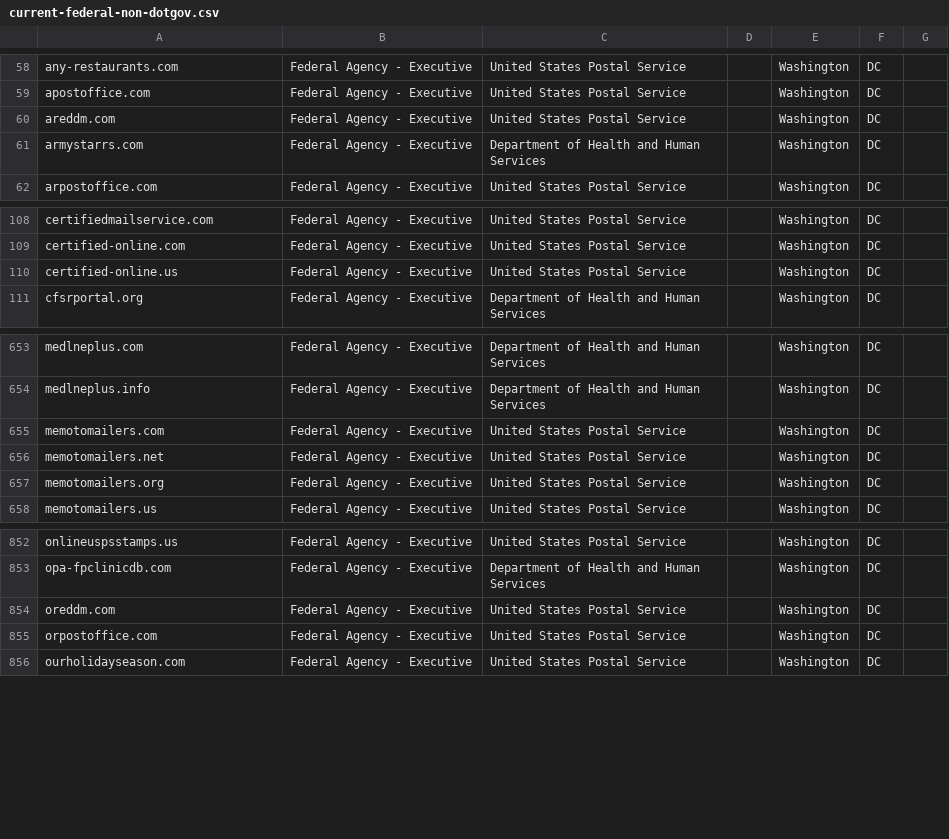
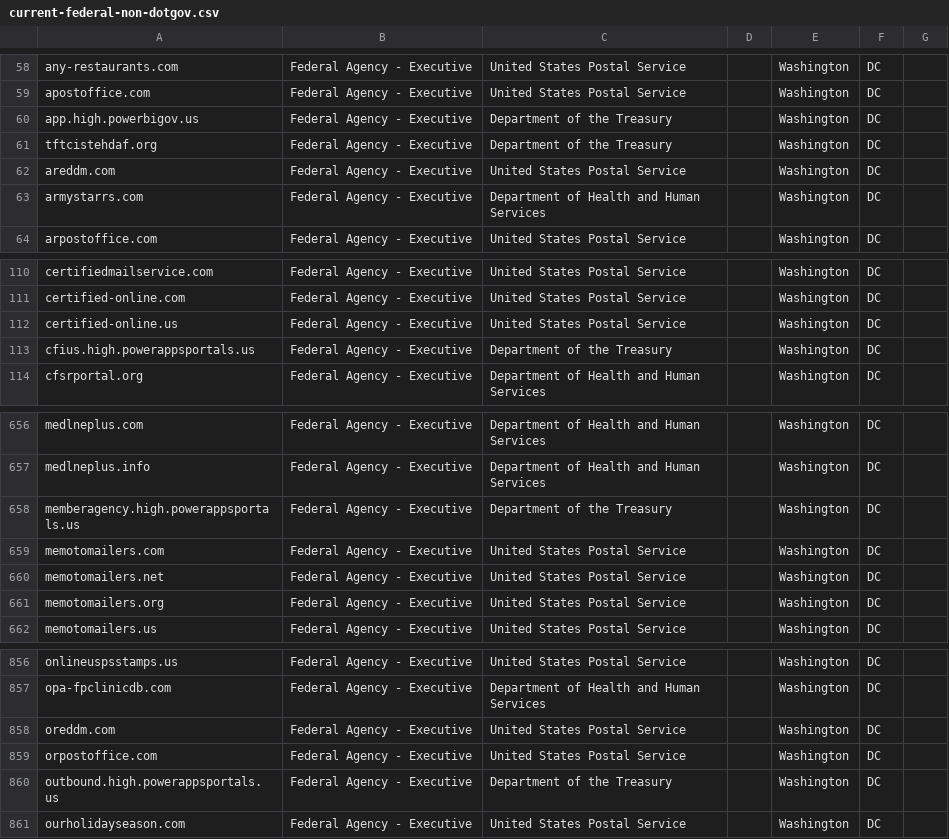
Before and after one commit to cisagov/scan-target-data, a CSV file: current-federal-non-dotgov.csv, drawn as a sheet; only a part is shown, gaps mark what is left out.

Commit message:
Add 4 TREAS Domains
The Department of Treasury has requested to add four domains to their HTTPS and Trustymail reports.

```diff
--- a/current-federal-non-dotgov.csv
+++ b/current-federal-non-dotgov.csv
@@ -59,2 +59,4 @@ any-restaurants.com,Federal Agency - Executive,United States Postal Service,,Was
 apostoffice.com,Federal Agency - Executive,United States Postal Service,,Washington,DC,
+app.high.powerbigov.us,Federal Agency - Executive,Department of the Treasury,,Washington,DC,
+tftcistehdaf.org,Federal Agency - Executive,Department of the Treasury,,Washington,DC,
 areddm.com,Federal Agency - Executive,United States Postal Service,,Washington,DC,
@@ -110,2 +112,3 @@ certified-online.com,Federal Agency - Executive,United States Postal Service,,Wa
 certified-online.us,Federal Agency - Executive,United States Postal Service,,Washington,DC,
+cfius.high.powerappsportals.us,Federal Agency - Executive,Department of the Treasury,,Washington,DC,
 cfsrportal.org,Federal Agency - Executive,Department of Health and Human Services,,Washington,DC,
@@ -654,2 +657,3 @@ medlneplus.com,Federal Agency - Executive,Department of Health and Human Service
 medlneplus.info,Federal Agency - Executive,Department of Health and Human Services,,Washington,DC,
+memberagency.high.powerappsportals.us,Federal Agency - Executive,Department of the Treasury,,Washington,DC,
 memotomailers.com,Federal Agency - Executive,United States Postal Service,,Washington,DC,
@@ -855,2 +859,3 @@ oreddm.com,Federal Agency - Executive,United States Postal Service,,Washington,D
 orpostoffice.com,Federal Agency - Executive,United States Postal Service,,Washington,DC,
+outbound.high.powerappsportals.us,Federal Agency - Executive,Department of the Treasury,,Washington,DC,
 ourholidayseason.com,Federal Agency - Executive,United States Postal Service,,Washington,DC,
```
